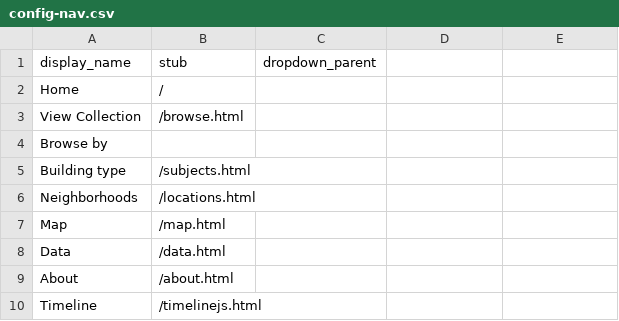
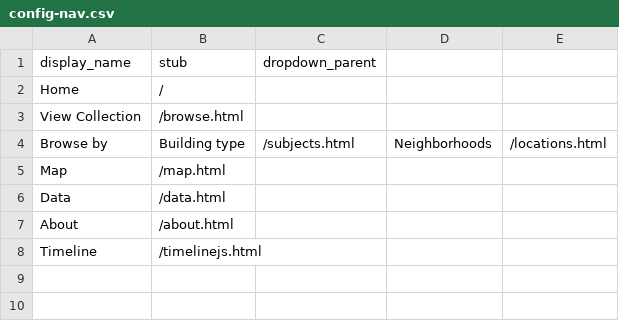
Before and after one commit to eliramos03/collectionbuilder-gh-dreamlab2024, a CSV file: _data/config-nav.csv, drawn as a sheet.

Commit message:
try browse

```diff
--- a/_data/config-nav.csv
+++ b/_data/config-nav.csv
@@ -3,5 +3,3 @@ Home,/
 View Collection,/browse.html
-Browse by,
-Building type,/subjects.html
-Neighborhoods,/locations.html
+Browse by, Building type,/subjects.html, Neighborhoods,/locations.html
 Map,/map.html
```
